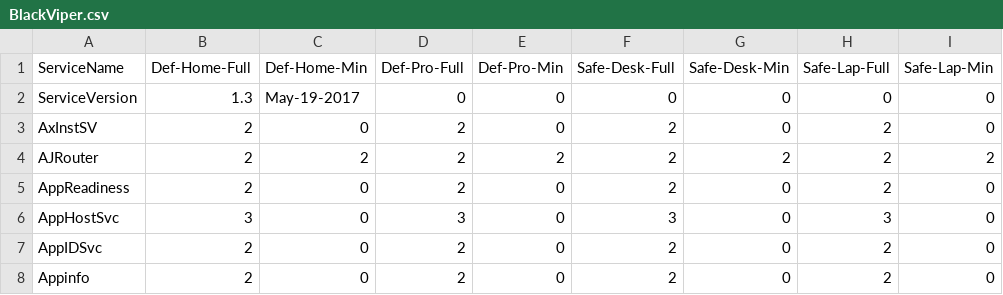
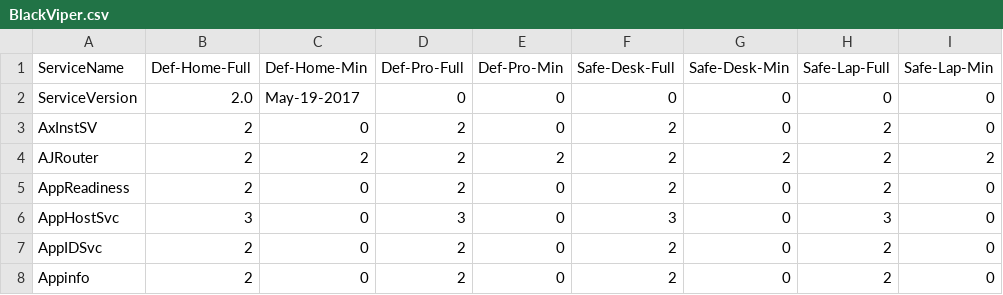
Before and after one commit to madbomb122/BlackViperScript, a CSV file: Testing/BlackViper.csv, drawn as a sheet; only a part is shown; the diff names each change by its address in the sheet, - before the commit and + after, or states it on an @@ line.

Commit message:
Update BlackViper.csv

```diff
--- a/Testing/BlackViper.csv
+++ b/Testing/BlackViper.csv
-B2 (Def-Home-Full): 1.3
+B2 (Def-Home-Full): 2.0
```
